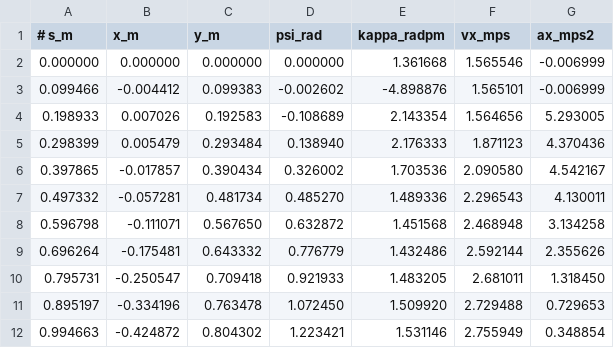
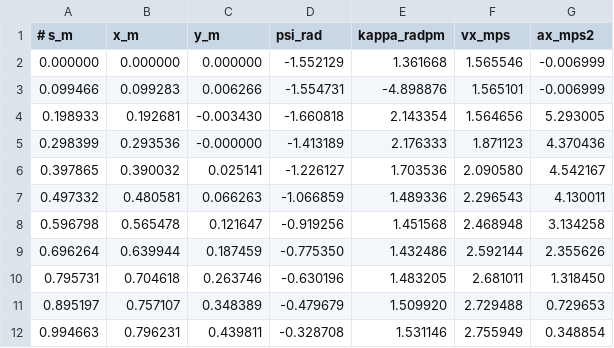
Before and after one commit to nabilafifahq/roboracer-t7, a CSV file: testrun/june6/traj_race_cl_origin.csv, drawn as a sheet; only a part is shown; the diff covers the shown part only.

Commit message:
Fix origin-anchored raceline rotation (use travel direction, line heads +x)

```diff
--- a/testrun/june6/traj_race_cl_origin.csv
+++ b/testrun/june6/traj_race_cl_origin.csv
@@ -1,12 +1,12 @@
 # s_m; x_m; y_m; psi_rad; kappa_radpm; vx_mps; ax_mps2
-0.000000; 0.000000; 0.000000; 0.000000; 1.361668; 1.565546; -0.006999
-0.099466; -0.004412; 0.099383; -0.002602; -4.898876; 1.565101; -0.006999
-0.198933; 0.007026; 0.192583; -0.108689; 2.143354; 1.564656; 5.293005
-0.298399; 0.005479; 0.293484; 0.138940; 2.176333; 1.871123; 4.370436
-0.397865; -0.017857; 0.390434; 0.326002; 1.703536; 2.090580; 4.542167
-0.497332; -0.057281; 0.481734; 0.485270; 1.489336; 2.296543; 4.130011
-0.596798; -0.111071; 0.567650; 0.632872; 1.451568; 2.468948; 3.134258
-0.696264; -0.175481; 0.643332; 0.776779; 1.432486; 2.592144; 2.355626
-0.795731; -0.250547; 0.709418; 0.921933; 1.483205; 2.681011; 1.318450
-0.895197; -0.334196; 0.763478; 1.072450; 1.509920; 2.729488; 0.729653
-0.994663; -0.424872; 0.804302; 1.223421; 1.531146; 2.755949; 0.348854
+0.000000; 0.000000; 0.000000; -1.552129; 1.361668; 1.565546; -0.006999
+0.099466; 0.099283; 0.006266; -1.554731; -4.898876; 1.565101; -0.006999
+0.198933; 0.192681; -0.003430; -1.660818; 2.143354; 1.564656; 5.293005
+0.298399; 0.293536; -0.000000; -1.413189; 2.176333; 1.871123; 4.370436
+0.397865; 0.390032; 0.025141; -1.226127; 1.703536; 2.090580; 4.542167
+0.497332; 0.480581; 0.066263; -1.066859; 1.489336; 2.296543; 4.130011
+0.596798; 0.565478; 0.121647; -0.919256; 1.451568; 2.468948; 3.134258
+0.696264; 0.639944; 0.187459; -0.775350; 1.432486; 2.592144; 2.355626
+0.795731; 0.704618; 0.263746; -0.630196; 1.483205; 2.681011; 1.318450
+0.895197; 0.757107; 0.348389; -0.479679; 1.509920; 2.729488; 0.729653
+0.994663; 0.796231; 0.439811; -0.328708; 1.531146; 2.755949; 0.348854
```
Also changed, not shown: 121 edited cells elsewhere in this file.
